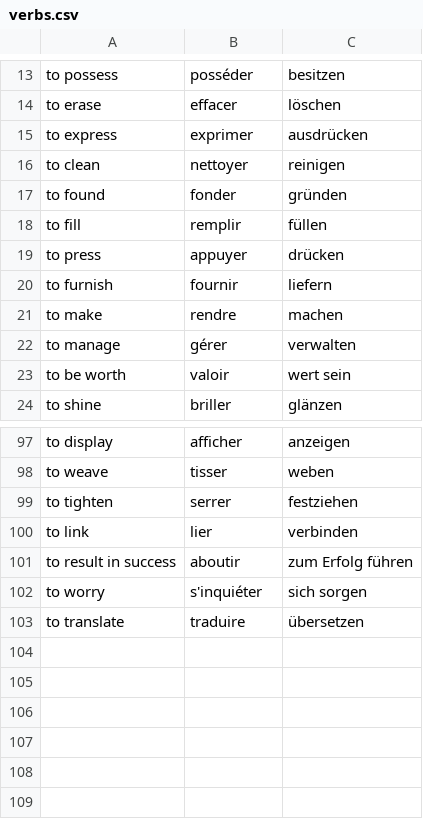
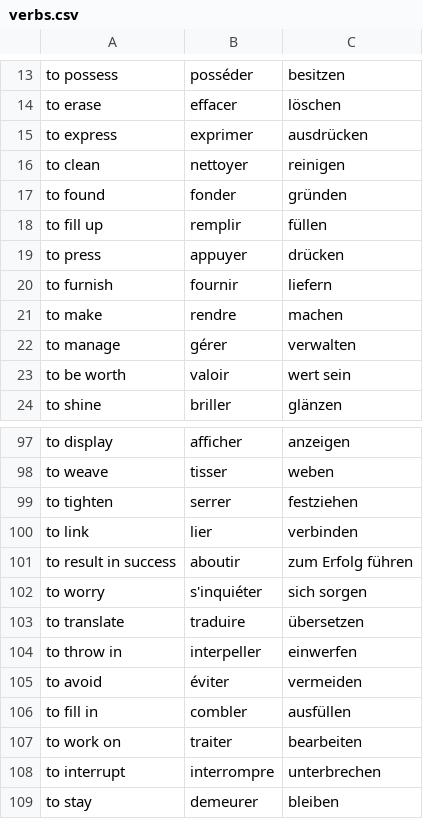
Before and after one commit to maxneuvians/copilot-french-tutor, a CSV file: vocabulary/verbs.csv, drawn as a sheet; only a part is shown, gaps mark what is left out.

```diff
--- a/vocabulary/verbs.csv
+++ b/vocabulary/verbs.csv
@@ -17,3 +17,3 @@ to clean, nettoyer, reinigen
 to found, fonder, gründen
-to fill, remplir, füllen
+to fill up, remplir, füllen
 to press, appuyer, drücken
@@ -103 +103,7 @@ to worry, s'inquiéter, sich sorgen
 to translate, traduire, übersetzen
+to throw in, interpeller, einwerfen
+to avoid, éviter, vermeiden
+to fill in, combler, ausfüllen
+to work on, traiter, bearbeiten
+to interrupt, interrompre, unterbrechen
+to stay, demeurer, bleiben
```
Also changed, not shown: vocabulary/nouns.csv, 3 other files.
